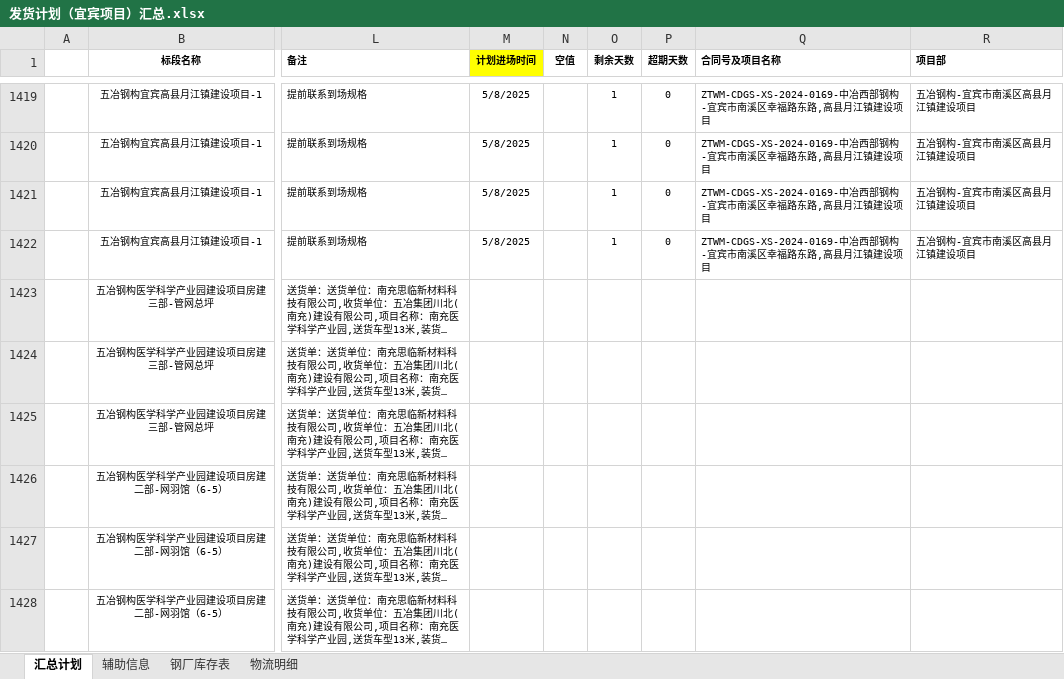
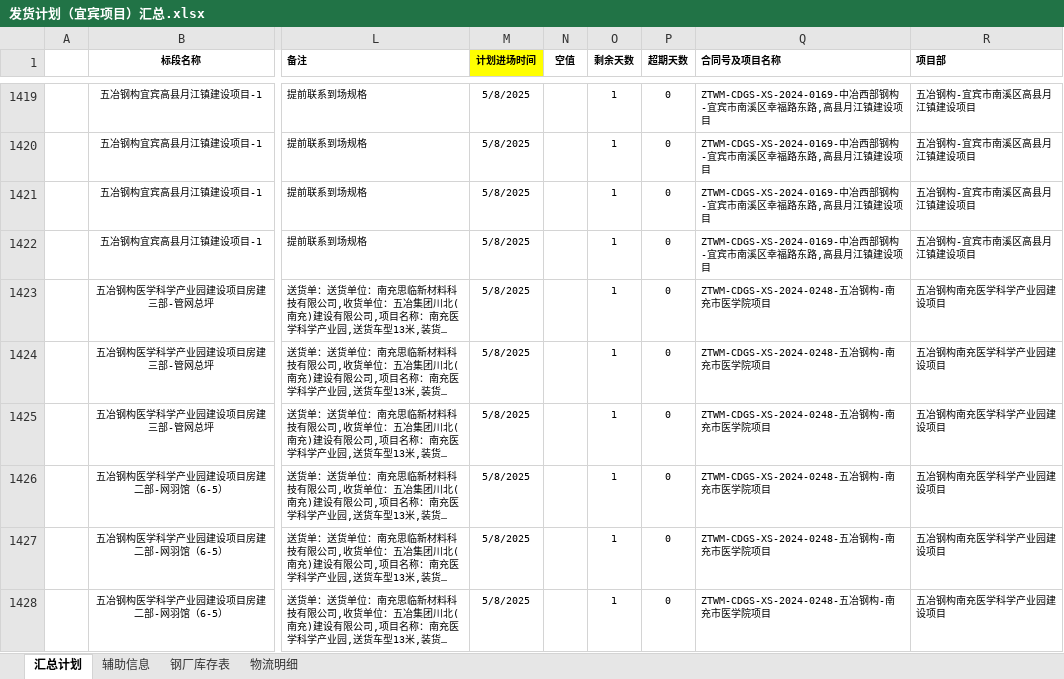
Before and after one commit to monizhou/TVBOX, an Excel workbook: 发货计划（宜宾项目）汇总.xlsx, sheet 汇总计划, drawn as a sheet; only a part is shown, gaps mark what is left out; long unchanged cells end in …; values as stored, in another font and other column widths than the file's, no borders; conditional formats not drawn; the diff names each change by its address in the sheet, - before the commit and + after, or states it on an @@ line.

```diff
--- a/发货计划（宜宾项目）汇总.xlsx (sheet 汇总计划)
+++ b/发货计划（宜宾项目）汇总.xlsx (sheet 汇总计划)
-M1423:M1428 (计划进场时间): (empty)
+M1423:M1428 (计划进场时间): 5/8/2025
-O1423:O1428 (剩余天数): (empty)
+O1423:O1428 (剩余天数): 1
-P1423:P1428 (超期天数): (empty)
+P1423:P1428 (超期天数): 0
-Q1423:Q1428 (合同号及项目名称): (empty)
+Q1423:Q1428 (合同号及项目名称): ZTWM-CDGS-XS-2024-0248-五冶钢构-南充市医学院项目
-R1423:R1428 (项目部): (empty)
+R1423:R1428 (项目部): 五冶钢构南充医学科学产业园建设项目
```
Also changed, not shown: 1 other file.
